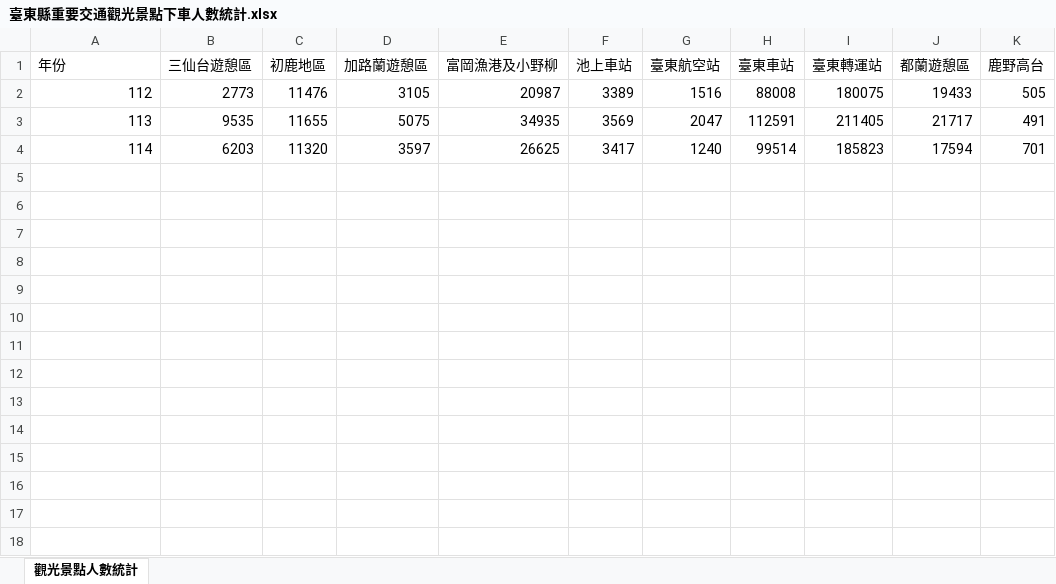
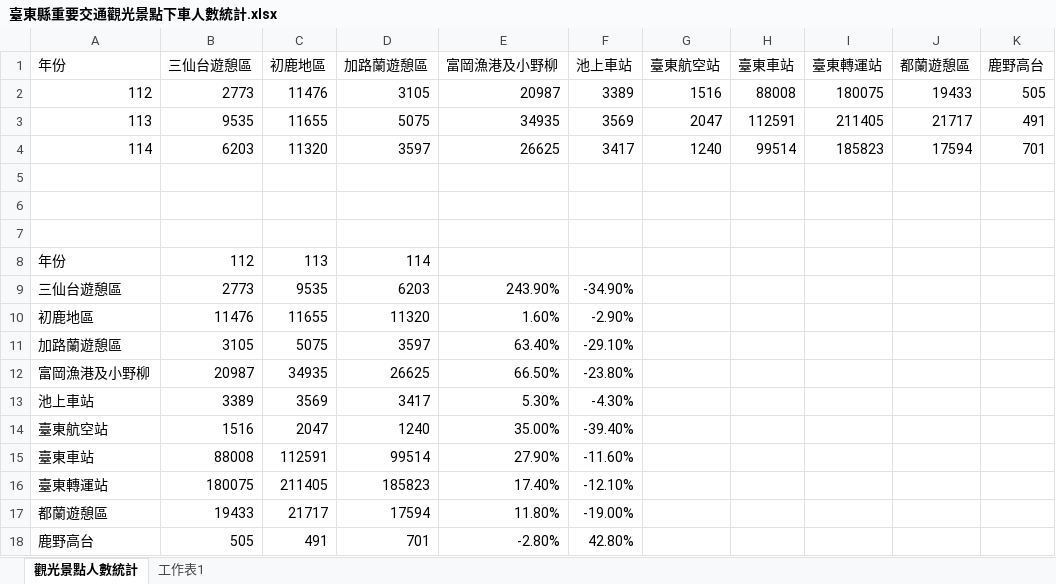
Before and after one commit to NDHU-Logistics-Management/115_Midterm-Report, an Excel workbook: 交通觀光景點分析 + 鄉鎮際搭乘分析/datasets/112-114/臺東縣重要交通觀光景點下車人數統計.xlsx, sheet 觀光景點人數統計, drawn as a sheet; values as stored, in another font and other column widths than the file's, no borders; the diff names each change by its address in the sheet, - before the commit and + after, or states it on an @@ line.

```diff
--- a/交通觀光景點分析 + 鄉鎮際搭乘分析/datasets/112-114/臺東縣重要交通觀光景點下車人數統計.xlsx (sheet 觀光景點人數統計)
+++ b/交通觀光景點分析 + 鄉鎮際搭乘分析/datasets/112-114/臺東縣重要交通觀光景點下車人數統計.xlsx (sheet 觀光景點人數統計)
+sheet tab: 工作表1
+row 5: (empty)
+row 6: (empty)
+row 7: (empty)
+row 8: 年份 | 112 | 113 | 114
+row 9: 三仙台遊憩區 | 2773 | 9535 | 6203 | 243.90% | -34.90%
+row 10: 初鹿地區 | 11476 | 11655 | 11320 | 1.60% | -2.90%
+row 11: 加路蘭遊憩區 | 3105 | 5075 | 3597 | 63.40% | -29.10%
+row 12: 富岡漁港及小野柳 | 20987 | 34935 | 26625 | 66.50% | -23.80%
+row 13: 池上車站 | 3389 | 3569 | 3417 | 5.30% | -4.30%
+row 14: 臺東航空站 | 1516 | 2047 | 1240 | 35.00% | -39.40%
+row 15: 臺東車站 | 88008 | 112591 | 99514 | 27.90% | -11.60%
+row 16: 臺東轉運站 | 180075 | 211405 | 185823 | 17.40% | -12.10%
+row 17: 都蘭遊憩區 | 19433 | 21717 | 17594 | 11.80% | -19.00%
+row 18: 鹿野高台 | 505 | 491 | 701 | -2.80% | 42.80%
```
Also changed, not shown: 交通觀光景點分析 + 鄉鎮際搭乘分析/datasets/112-114/112-114年花蓮縣平假日分析.xlsx, 交通觀光景點分析 + 鄉鎮際搭乘分析/datasets/112-114/臺東縣觀光景點上下車人數及百分比前三名及後三名路線.xlsx, 10 other files.
